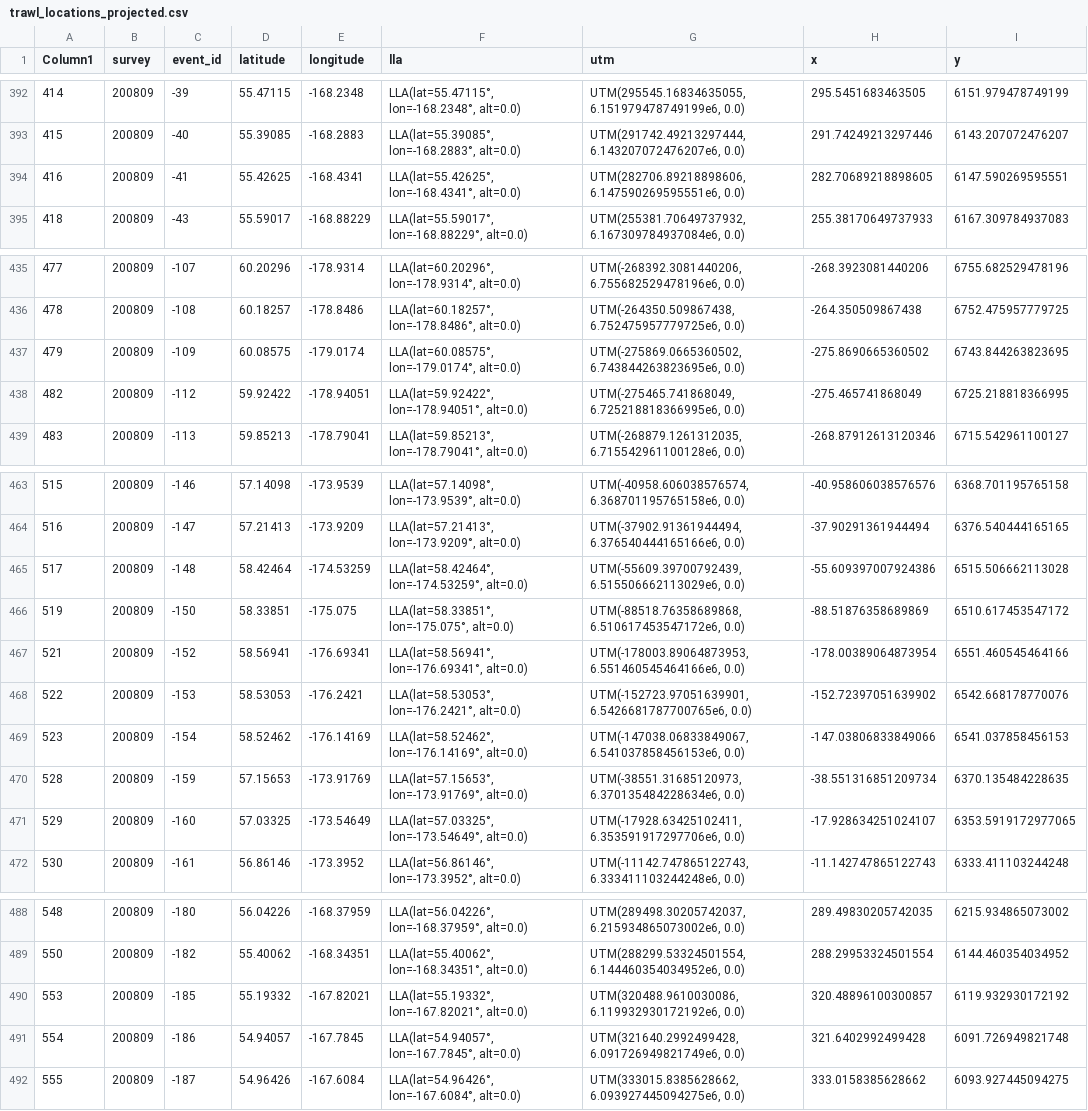
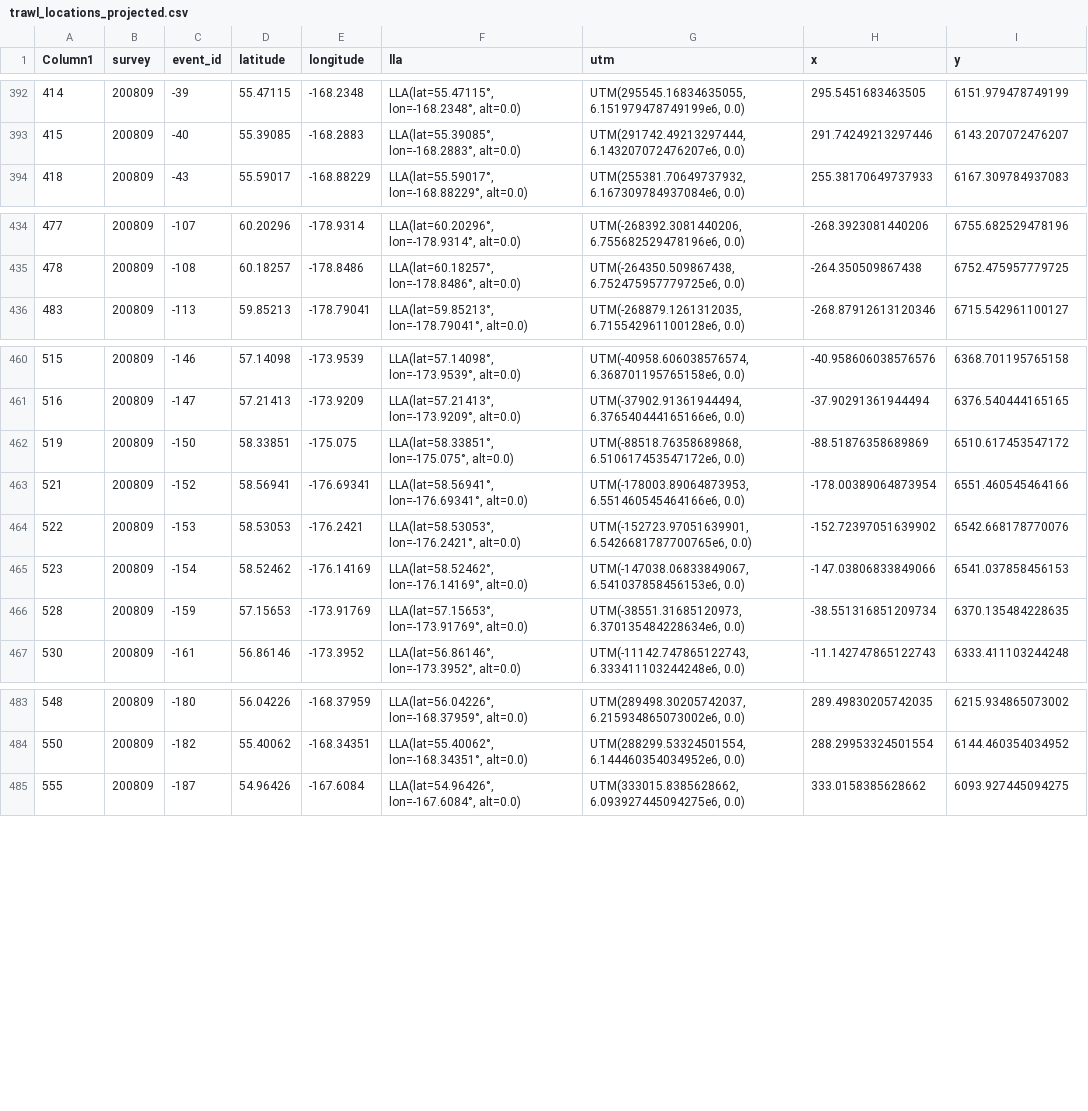
Before and after one commit to jimianelli/ATBootstrap, a CSV file: surveydata/200809/trawl_locations_projected.csv, drawn as a sheet; only a part is shown, gaps mark what is left out; the diff names each change by its address in the sheet, - before the commit and + after, or states it on an @@ line.

```diff
--- a/surveydata/200809/trawl_locations_projected.csv
+++ b/surveydata/200809/trawl_locations_projected.csv
-row 394: 416 | 200809 | -41 | 55.42625 | -168.4341 | LLA(lat=55.42625°, lon=-168.4341°, alt=0.0) | UTM(282706.89218898606, 6.147590269595551e6, 0.0) | 282.70689218898605 | 6147.590269595551
-row 437: 479 | 200809 | -109 | 60.08575 | -179.0174 | LLA(lat=60.08575°, lon=-179.0174°, alt=0.0) | UTM(-275869.0665360502, 6.743844263823695e6, 0.0) | -275.8690665360502 | 6743.844263823695
-row 438: 482 | 200809 | -112 | 59.92422 | -178.94051 | LLA(lat=59.92422°, lon=-178.94051°, alt=0.0) | UTM(-275465.741868049, 6.725218818366995e6, 0.0) | -275.465741868049 | 6725.218818366995
-row 465: 517 | 200809 | -148 | 58.42464 | -174.53259 | LLA(lat=58.42464°, lon=-174.53259°, alt=0.0) | UTM(-55609.39700792439, 6.515506662113029e6, 0.0) | -55.609397007924386 | 6515.506662113028
-row 471: 529 | 200809 | -160 | 57.03325 | -173.54649 | LLA(lat=57.03325°, lon=-173.54649°, alt=0.0) | UTM(-17928.63425102411, 6.353591917297706e6, 0.0) | -17.928634251024107 | 6353.5919172977065
-row 490: 553 | 200809 | -185 | 55.19332 | -167.82021 | LLA(lat=55.19332°, lon=-167.82021°, alt=0.0) | UTM(320488.9610030086, 6.119932930172192e6, 0.0) | 320.48896100300857 | 6119.932930172192
-row 491: 554 | 200809 | -186 | 54.94057 | -167.7845 | LLA(lat=54.94057°, lon=-167.7845°, alt=0.0) | UTM(321640.2992499428, 6.091726949821749e6, 0.0) | 321.6402992499428 | 6091.726949821748
```
Also changed, not shown: surveydata/200707/trawl_locations_projected.csv, surveydata/200909/trawl_locations_projected.csv, 34 other files.
